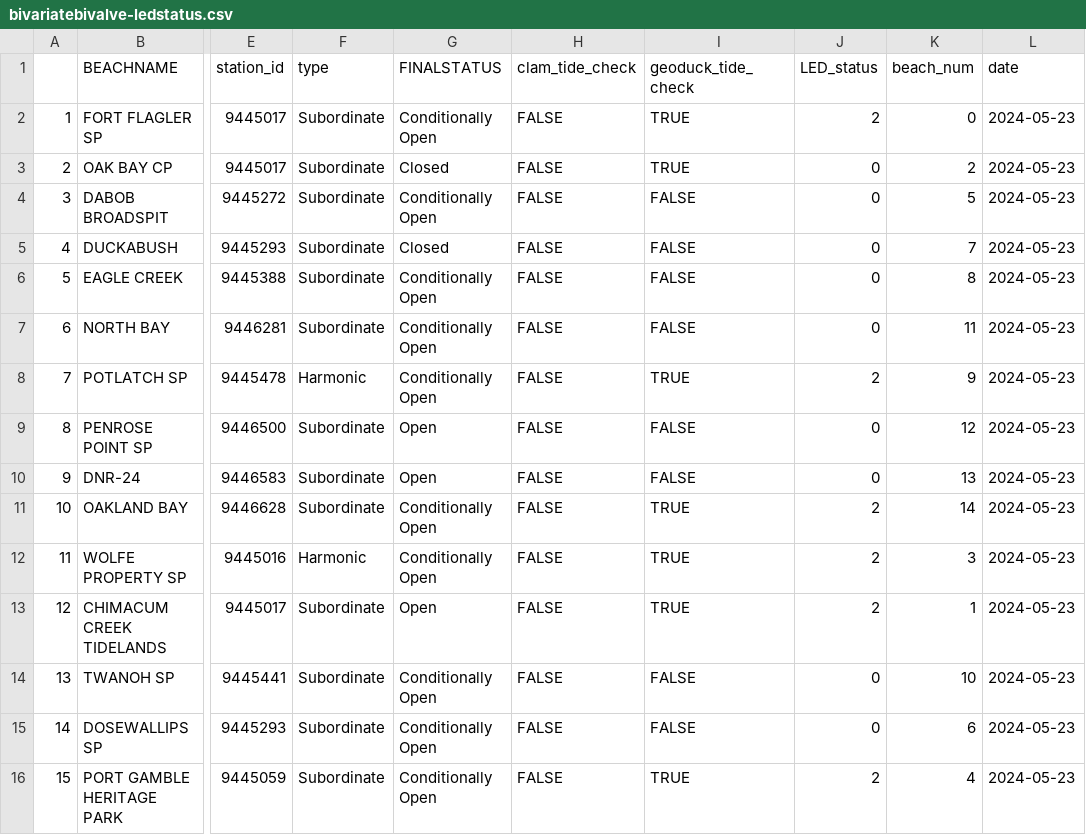
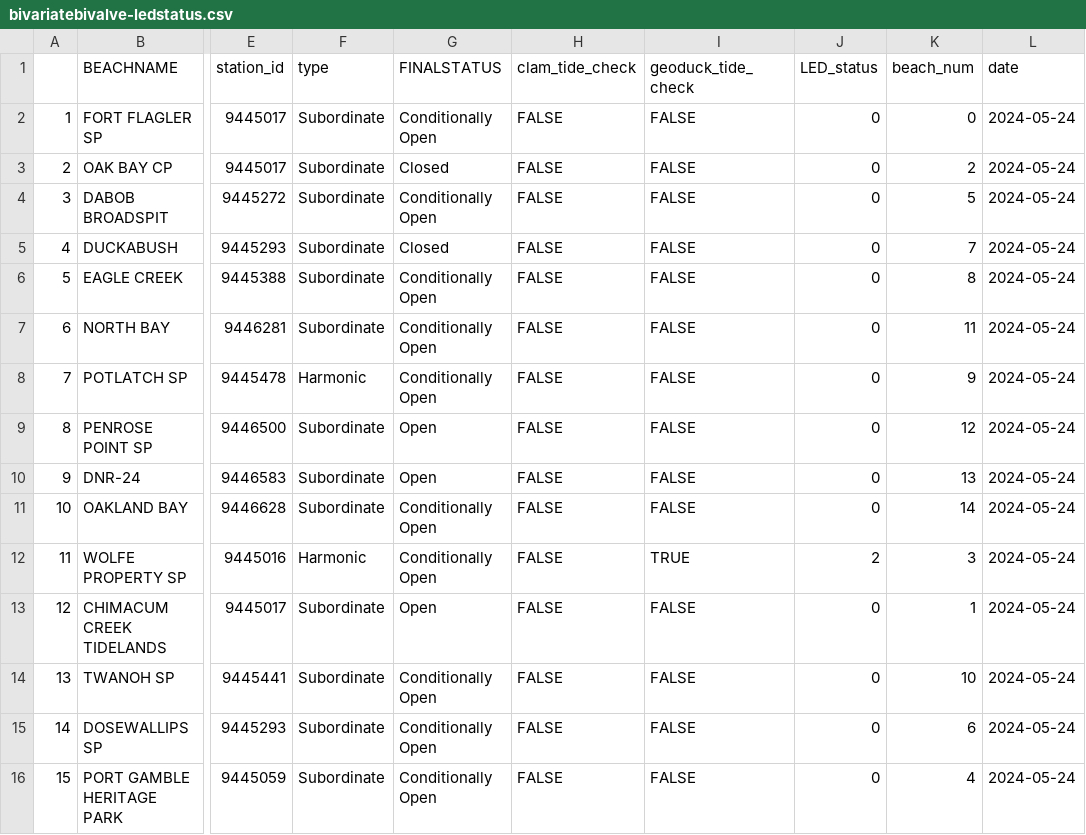
Before and after one commit to janicekchen/bivariate-bivalve, a CSV file: data/processed/bivariatebivalve-ledstatus.csv, drawn as a sheet; only a part is shown, gaps mark what is left out; the diff names each change by its address in the sheet, - before the commit and + after, or states it on an @@ line.

```diff
--- a/data/processed/bivariatebivalve-ledstatus.csv
+++ b/data/processed/bivariatebivalve-ledstatus.csv
-I2:I3 (geoduck_tide_check): TRUE
+I2:I3 (geoduck_tide_check): FALSE
-J2 (LED_status): 2
+J2 (LED_status): 0
-L2:L16 (date): 2024-05-23
+L2:L16 (date): 2024-05-24
-I8 (geoduck_tide_check): TRUE
+I8 (geoduck_tide_check): FALSE
-J8 (LED_status): 2
+J8 (LED_status): 0
-I11 (geoduck_tide_check): TRUE
+I11 (geoduck_tide_check): FALSE
-J11 (LED_status): 2
+J11 (LED_status): 0
-I13 (geoduck_tide_check): TRUE
+I13 (geoduck_tide_check): FALSE
-J13 (LED_status): 2
+J13 (LED_status): 0
-I16 (geoduck_tide_check): TRUE
+I16 (geoduck_tide_check): FALSE
-J16 (LED_status): 2
+J16 (LED_status): 0
```
